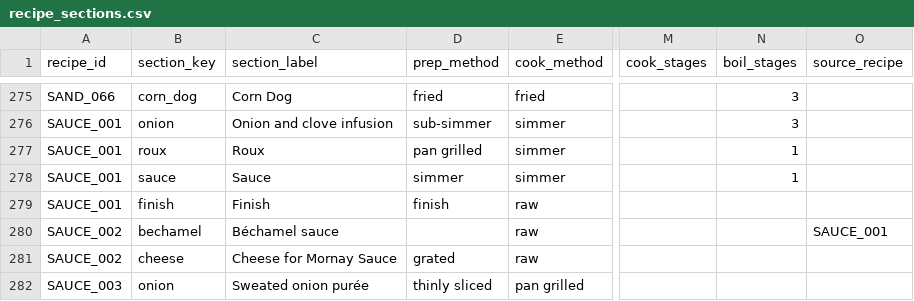
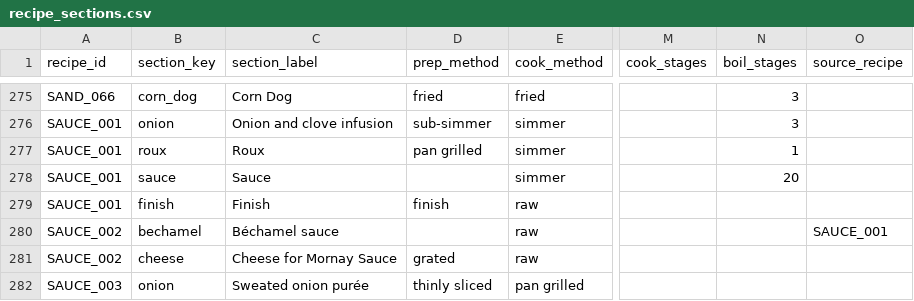
Before and after one commit to tlgeorgemailcom/daily-plate, a CSV file: recipes_v3/data/recipe_sections.csv, drawn as a sheet; only a part is shown, gaps mark what is left out; the diff names each change by its address in the sheet, - before the commit and + after, or states it on an @@ line.

Commit message:
SAUCE_001: sauce section pm=blank boil_stages=20 — primary section detector finds it, top bar shows simmer|20min

```diff
--- a/recipes_v3/data/recipe_sections.csv
+++ b/recipes_v3/data/recipe_sections.csv
-D278 (prep_method): simmer
+D278 (prep_method): (empty)
-N278 (boil_stages): 1
+N278 (boil_stages): 20
```
Also changed, not shown: 1 other file.
